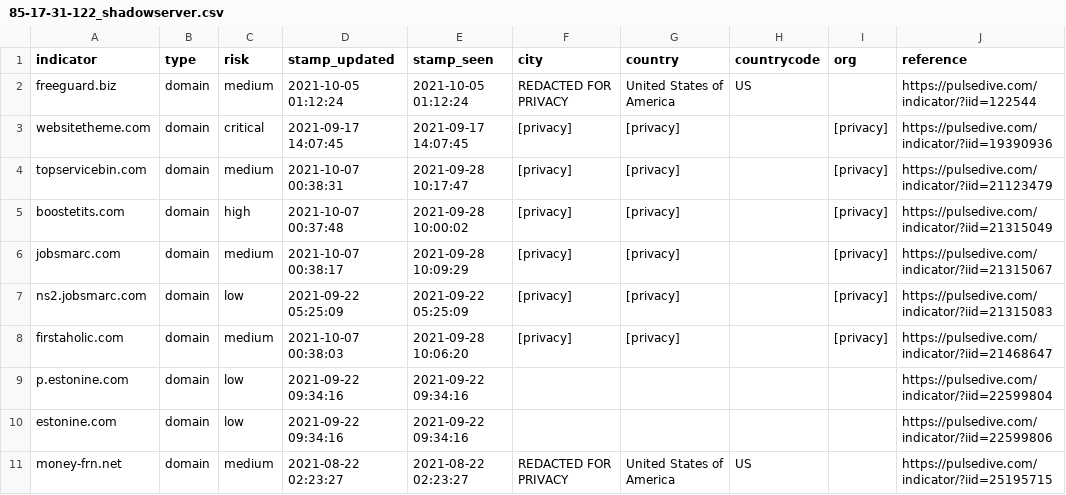
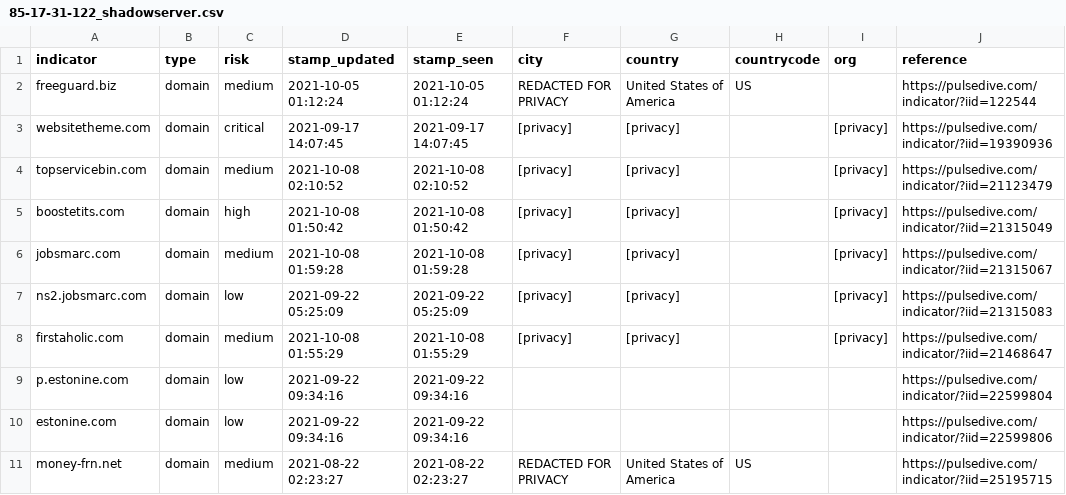
Before and after one commit to idunno101/Hosts_That_idunno, a CSV file: fetch-api-data-action/85-17-31-122_shadowserver.csv, drawn as a sheet; only a part is shown.

```diff
--- a/fetch-api-data-action/85-17-31-122_shadowserver.csv
+++ b/fetch-api-data-action/85-17-31-122_shadowserver.csv
@@ -3,7 +3,7 @@ freeguard.biz,domain,medium,"2021-10-05 01:12:24","2021-10-05 01:12:24","REDACTE
 websitetheme.com,domain,critical,"2021-09-17 14:07:45","2021-09-17 14:07:45",[privacy],[privacy],,[privacy],https://pulsedive.com/indicator/?iid=19390936
-topservicebin.com,domain,medium,"2021-10-07 00:38:31","2021-09-28 10:17:47",[privacy],[privacy],,[privacy],https://pulsedive.com/indicator/?iid=21123479
-boostetits.com,domain,high,"2021-10-07 00:37:48","2021-09-28 10:00:02",[privacy],[privacy],,[privacy],https://pulsedive.com/indicator/?iid=21315049
-jobsmarc.com,domain,medium,"2021-10-07 00:38:17","2021-09-28 10:09:29",[privacy],[privacy],,[privacy],https://pulsedive.com/indicator/?iid=21315067
+topservicebin.com,domain,medium,"2021-10-08 02:10:52","2021-10-08 02:10:52",[privacy],[privacy],,[privacy],https://pulsedive.com/indicator/?iid=21123479
+boostetits.com,domain,high,"2021-10-08 01:50:42","2021-10-08 01:50:42",[privacy],[privacy],,[privacy],https://pulsedive.com/indicator/?iid=21315049
+jobsmarc.com,domain,medium,"2021-10-08 01:59:28","2021-10-08 01:59:28",[privacy],[privacy],,[privacy],https://pulsedive.com/indicator/?iid=21315067
 ns2.jobsmarc.com,domain,low,"2021-09-22 05:25:09","2021-09-22 05:25:09",[privacy],[privacy],,[privacy],https://pulsedive.com/indicator/?iid=21315083
-firstaholic.com,domain,medium,"2021-10-07 00:38:03","2021-09-28 10:06:20",[privacy],[privacy],,[privacy],https://pulsedive.com/indicator/?iid=21468647
+firstaholic.com,domain,medium,"2021-10-08 01:55:29","2021-10-08 01:55:29",[privacy],[privacy],,[privacy],https://pulsedive.com/indicator/?iid=21468647
 p.estonine.com,domain,low,"2021-09-22 09:34:16","2021-09-22 09:34:16",,,,,https://pulsedive.com/indicator/?iid=22599804
```
